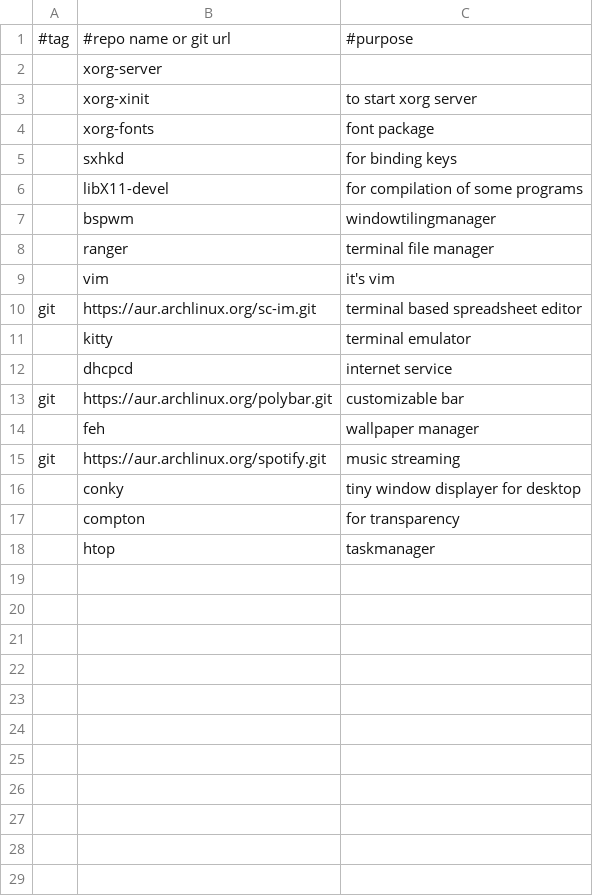
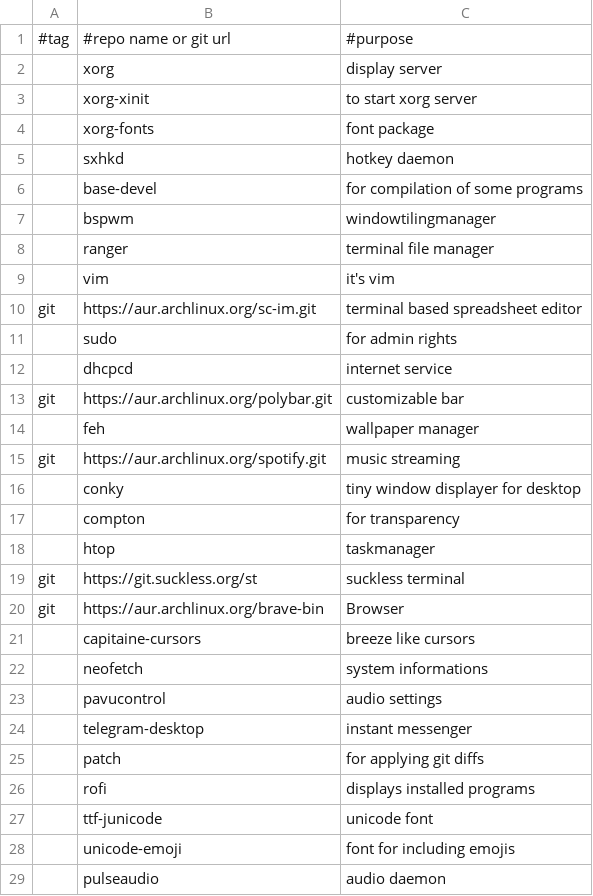
Before and after one commit to EmanuelBoehm/archSetup, a CSV file: progs.csv, drawn as a sheet; removed rows and columns are numbered as before the commit, all else as after; the diff names each change by its address in the sheet, - before the commit and + after, or states it on an @@ line.

```diff
--- a/progs.csv
+++ b/progs.csv
-row 2:  | xorg-server
+row 2:  | xorg | display server
-C5: for binding keys
+C5: hotkey daemon
-B6: libX11-devel
+B6: base-devel
-row 11:  | kitty | terminal emulator
+row 11:  | sudo | for admin rights
+row 19: git | https://git.suckless.org/st | suckless terminal
+row 20: git | https://aur.archlinux.org/brave-bin | Browser
+row 21:  | capitaine-cursors | breeze like cursors
+row 22:  | neofetch | system informations
+row 23:  | pavucontrol | audio settings
+row 24:  | telegram-desktop | instant messenger
+row 25:  | patch | for applying git diffs
+row 26:  | rofi | displays installed programs
+row 27:  | ttf-junicode | unicode font
+row 28:  | unicode-emoji | font for including emojis
+row 29:  | pulseaudio | audio daemon
```
Also changed, not shown: 8 other files.
